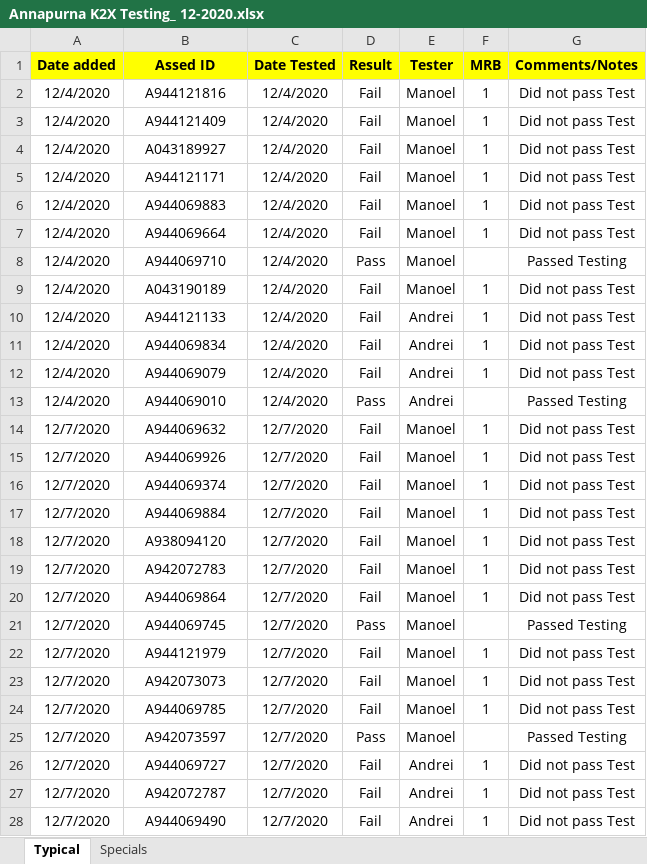
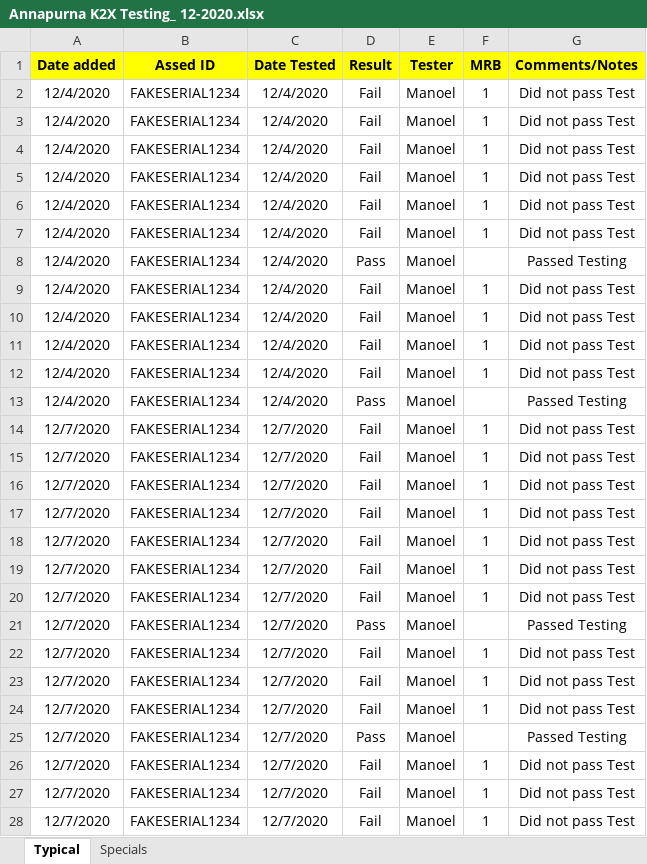
Before and after one commit to manoellvitor/tests-tracking, an Excel workbook: filesForTest/K2X/Annapurna K2X Testing_ 12-2020.xlsx, sheet Typical, drawn as a sheet; only a part is shown; values as stored, in another font and other column widths than the file's, no borders; conditional formats not drawn; the diff covers the shown part only; the diff names each change by its address in the sheet, - before the commit and + after, or states it on an @@ line.

```diff
--- a/filesForTest/K2X/Annapurna K2X Testing_ 12-2020.xlsx (sheet Typical)
+++ b/filesForTest/K2X/Annapurna K2X Testing_ 12-2020.xlsx (sheet Typical)
-B2 (Assed ID): A944121816
+B2 (Assed ID): FAKESERIAL1234
-B3 (Assed ID): A944121409
+B3 (Assed ID): FAKESERIAL1234
-B4 (Assed ID): A043189927
+B4 (Assed ID): FAKESERIAL1234
-B5 (Assed ID): A944121171
+B5 (Assed ID): FAKESERIAL1234
-B6 (Assed ID): A944069883
+B6 (Assed ID): FAKESERIAL1234
-B7 (Assed ID): A944069664
+B7 (Assed ID): FAKESERIAL1234
-B8 (Assed ID): A944069710
+B8 (Assed ID): FAKESERIAL1234
-B9 (Assed ID): A043190189
+B9 (Assed ID): FAKESERIAL1234
-B10 (Assed ID): A944121133
+B10 (Assed ID): FAKESERIAL1234
-E10:E13 (Tester): Andrei
+E10:E13 (Tester): Manoel
-B11 (Assed ID): A944069834
+B11 (Assed ID): FAKESERIAL1234
-B12 (Assed ID): A944069079
+B12 (Assed ID): FAKESERIAL1234
-B13 (Assed ID): A944069010
+B13 (Assed ID): FAKESERIAL1234
-B14 (Assed ID): A944069632
+B14 (Assed ID): FAKESERIAL1234
-B15 (Assed ID): A944069926
+B15 (Assed ID): FAKESERIAL1234
-B16 (Assed ID): A944069374
+B16 (Assed ID): FAKESERIAL1234
-B17 (Assed ID): A944069884
+B17 (Assed ID): FAKESERIAL1234
-B18 (Assed ID): A938094120
+B18 (Assed ID): FAKESERIAL1234
-B19 (Assed ID): A942072783
+B19 (Assed ID): FAKESERIAL1234
-B20 (Assed ID): A944069864
+B20 (Assed ID): FAKESERIAL1234
-B21 (Assed ID): A944069745
+B21 (Assed ID): FAKESERIAL1234
-B22 (Assed ID): A944121979
+B22 (Assed ID): FAKESERIAL1234
-B23 (Assed ID): A942073073
+B23 (Assed ID): FAKESERIAL1234
-B24 (Assed ID): A944069785
+B24 (Assed ID): FAKESERIAL1234
-B25 (Assed ID): A942073597
+B25 (Assed ID): FAKESERIAL1234
-B26 (Assed ID): A944069727
+B26 (Assed ID): FAKESERIAL1234
-E26:E28 (Tester): Andrei
+E26:E28 (Tester): Manoel
-B27 (Assed ID): A942072787
+B27 (Assed ID): FAKESERIAL1234
-B28 (Assed ID): A944069490
+B28 (Assed ID): FAKESERIAL1234
```
Also changed, not shown: 42 edited cells elsewhere in this sheet, filesForTest/DIMM/DIMMs testing December.xlsx, filesForTest/K2C/Annapurna K2C Testing_ 12-2020.xlsx, 3 other files.
